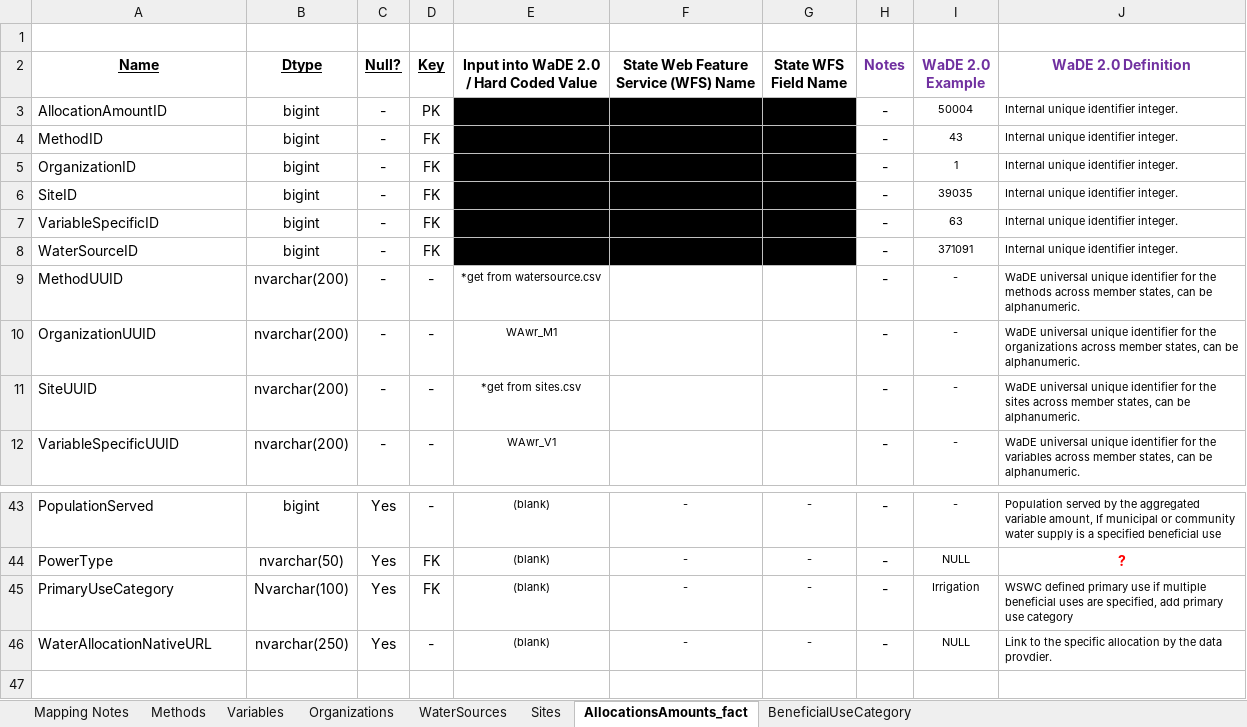
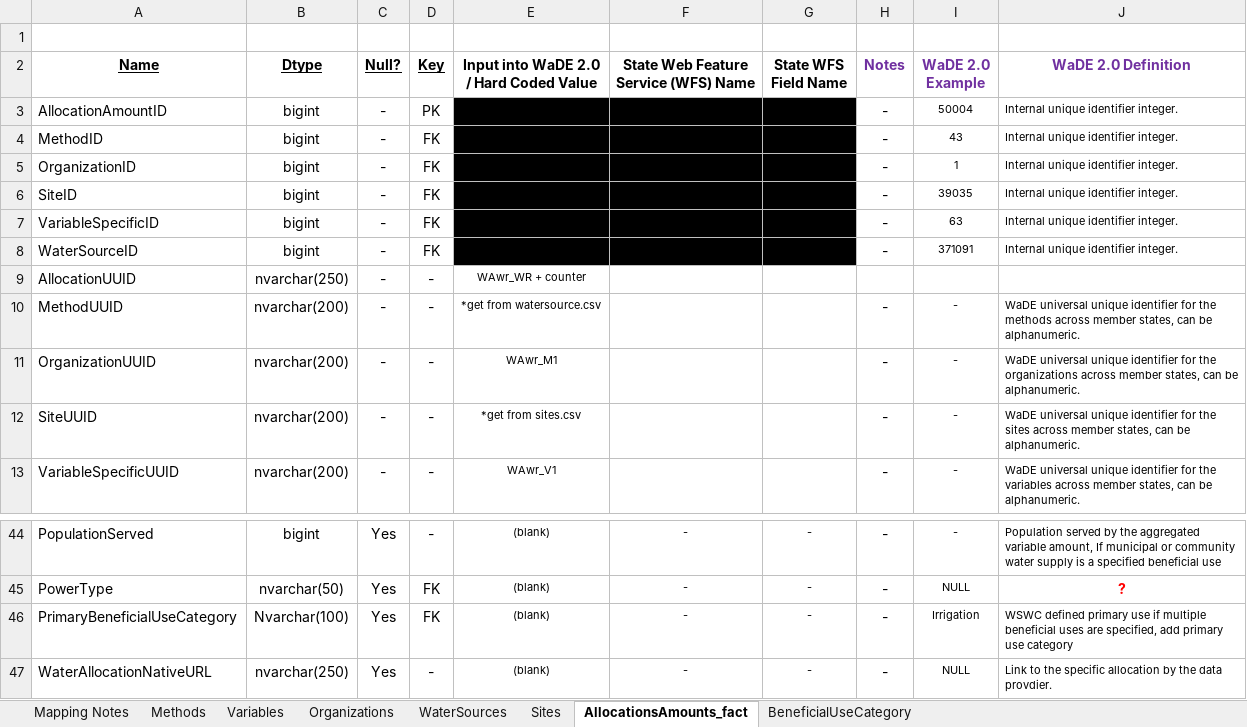
Before and after one commit to WSWCWaterDataExchange/MappingStatesDataToWaDE2.0, an Excel workbook: Washington/WaterAllocation/WA_Allocation Schema Mapping_WaDEQA.xlsx, sheet AllocationsAmounts_fact, drawn as a sheet; only a part is shown, gaps mark what is left out; values as stored, in another font and other column widths than the file's, no borders; addresses are those after the commit; the diff names each change by its address in the sheet, - before the commit and + after, or states it on an @@ line.

Commit message:
WA wr update
WA wr update.  Added UUID to allocationamounts.  Moved input data to google drive.

```diff
--- a/Washington/WaterAllocation/WA_Allocation Schema Mapping_WaDEQA.xlsx (sheet AllocationsAmounts_fact)
+++ b/Washington/WaterAllocation/WA_Allocation Schema Mapping_WaDEQA.xlsx (sheet AllocationsAmounts_fact)
+row 9: AllocationUUID | nvarchar(250) | - | - | WAwr_WR + counter
-A46 (Name): PrimaryUseCategory
+A46 (Name): PrimaryBeneficialUseCategory
```
Also changed, not shown: 47 other files.
